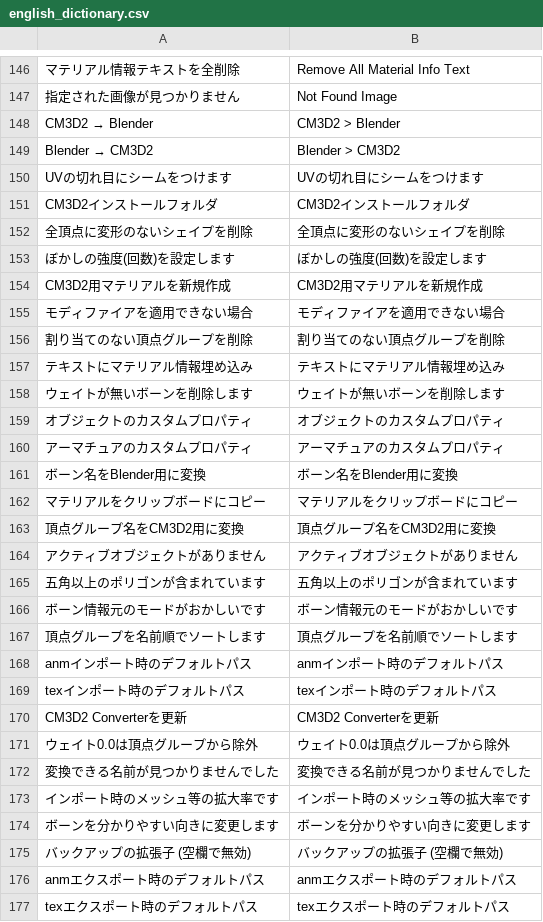
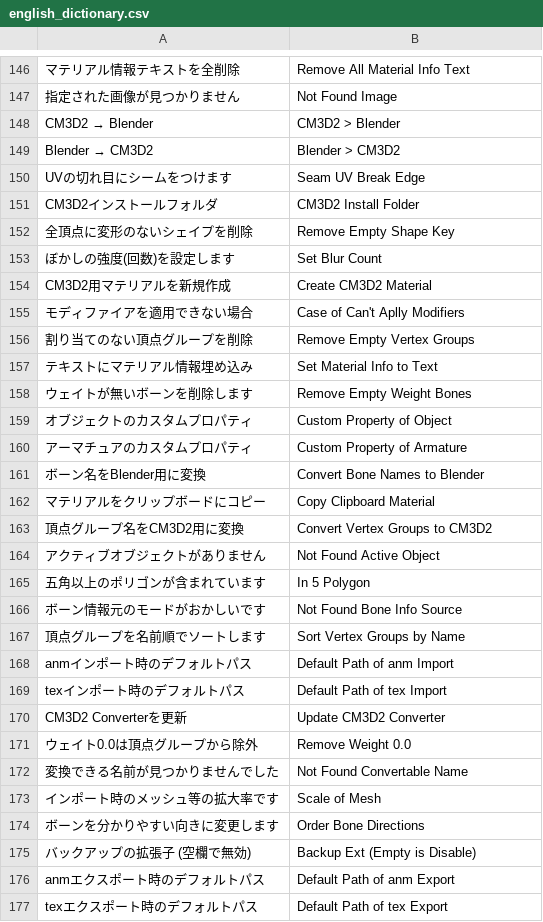
Before and after one commit to CM3D2user/Blender-CM3D2-Converter, a CSV file: CM3D2 Converter/english_dictionary.csv, drawn as a sheet; only a part is shown, gaps mark what is left out; the diff covers the shown part only.

```diff
--- a/CM3D2 Converter/english_dictionary.csv
+++ b/CM3D2 Converter/english_dictionary.csv
@@ -149,29 +149,29 @@ CM3D2 → Blender	CM3D2 > Blender
 Blender → CM3D2	Blender > CM3D2
-UVの切れ目にシームをつけます	UVの切れ目にシームをつけます
-CM3D2インストールフォルダ	CM3D2インストールフォルダ
-全頂点に変形のないシェイプを削除	全頂点に変形のないシェイプを削除
-ぼかしの強度(回数)を設定します	ぼかしの強度(回数)を設定します
-CM3D2用マテリアルを新規作成	CM3D2用マテリアルを新規作成
-モディファイアを適用できない場合	モディファイアを適用できない場合
-割り当てのない頂点グループを削除	割り当てのない頂点グループを削除
-テキストにマテリアル情報埋め込み	テキストにマテリアル情報埋め込み
-ウェイトが無いボーンを削除します	ウェイトが無いボーンを削除します
-オブジェクトのカスタムプロパティ	オブジェクトのカスタムプロパティ
-アーマチュアのカスタムプロパティ	アーマチュアのカスタムプロパティ
-ボーン名をBlender用に変換	ボーン名をBlender用に変換
-マテリアルをクリップボードにコピー	マテリアルをクリップボードにコピー
-頂点グループ名をCM3D2用に変換	頂点グループ名をCM3D2用に変換
-アクティブオブジェクトがありません	アクティブオブジェクトがありません
-五角以上のポリゴンが含まれています	五角以上のポリゴンが含まれています
-ボーン情報元のモードがおかしいです	ボーン情報元のモードがおかしいです
-頂点グループを名前順でソートします	頂点グループを名前順でソートします
-anmインポート時のデフォルトパス	anmインポート時のデフォルトパス
-texインポート時のデフォルトパス	texインポート時のデフォルトパス
-CM3D2 Converterを更新	CM3D2 Converterを更新
-ウェイト0.0は頂点グループから除外	ウェイト0.0は頂点グループから除外
-変換できる名前が見つかりませんでした	変換できる名前が見つかりませんでした
-インポート時のメッシュ等の拡大率です	インポート時のメッシュ等の拡大率です
-ボーンを分かりやすい向きに変更します	ボーンを分かりやすい向きに変更します
-バックアップの拡張子 (空欄で無効)	バックアップの拡張子 (空欄で無効)
-anmエクスポート時のデフォルトパス	anmエクスポート時のデフォルトパス
-texエクスポート時のデフォルトパス	texエクスポート時のデフォルトパス
+UVの切れ目にシームをつけます	Seam UV Break Edge
+CM3D2インストールフォルダ	CM3D2 Install Folder
+全頂点に変形のないシェイプを削除	Remove Empty Shape Key
+ぼかしの強度(回数)を設定します	Set Blur Count
+CM3D2用マテリアルを新規作成	Create CM3D2 Material
+モディファイアを適用できない場合	Case of Can't Aplly Modifiers
+割り当てのない頂点グループを削除	Remove Empty Vertex Groups
+テキストにマテリアル情報埋め込み	Set Material Info to Text
+ウェイトが無いボーンを削除します	Remove Empty Weight Bones
+オブジェクトのカスタムプロパティ	Custom Property of Object
+アーマチュアのカスタムプロパティ	Custom Property of Armature
+ボーン名をBlender用に変換	Convert Bone Names to Blender
+マテリアルをクリップボードにコピー	Copy Clipboard Material
+頂点グループ名をCM3D2用に変換	Convert Vertex Groups to CM3D2
+アクティブオブジェクトがありません	Not Found Active Object
+五角以上のポリゴンが含まれています	In 5 Polygon
+ボーン情報元のモードがおかしいです	Not Found Bone Info Source
+頂点グループを名前順でソートします	Sort Vertex Groups by Name
+anmインポート時のデフォルトパス	Default Path of anm Import
+texインポート時のデフォルトパス	Default Path of tex Import
+CM3D2 Converterを更新	Update CM3D2 Converter
+ウェイト0.0は頂点グループから除外	Remove Weight 0.0
+変換できる名前が見つかりませんでした	Not Found Convertable Name
+インポート時のメッシュ等の拡大率です	Scale of Mesh
+ボーンを分かりやすい向きに変更します	Order Bone Directions
+バックアップの拡張子 (空欄で無効)	Backup Ext (Empty is Disable)
+anmエクスポート時のデフォルトパス	Default Path of anm Export
+texエクスポート時のデフォルトパス	Default Path of tex Export
```
Also changed, not shown: 10 edited cells elsewhere in this file, 1 other file.
